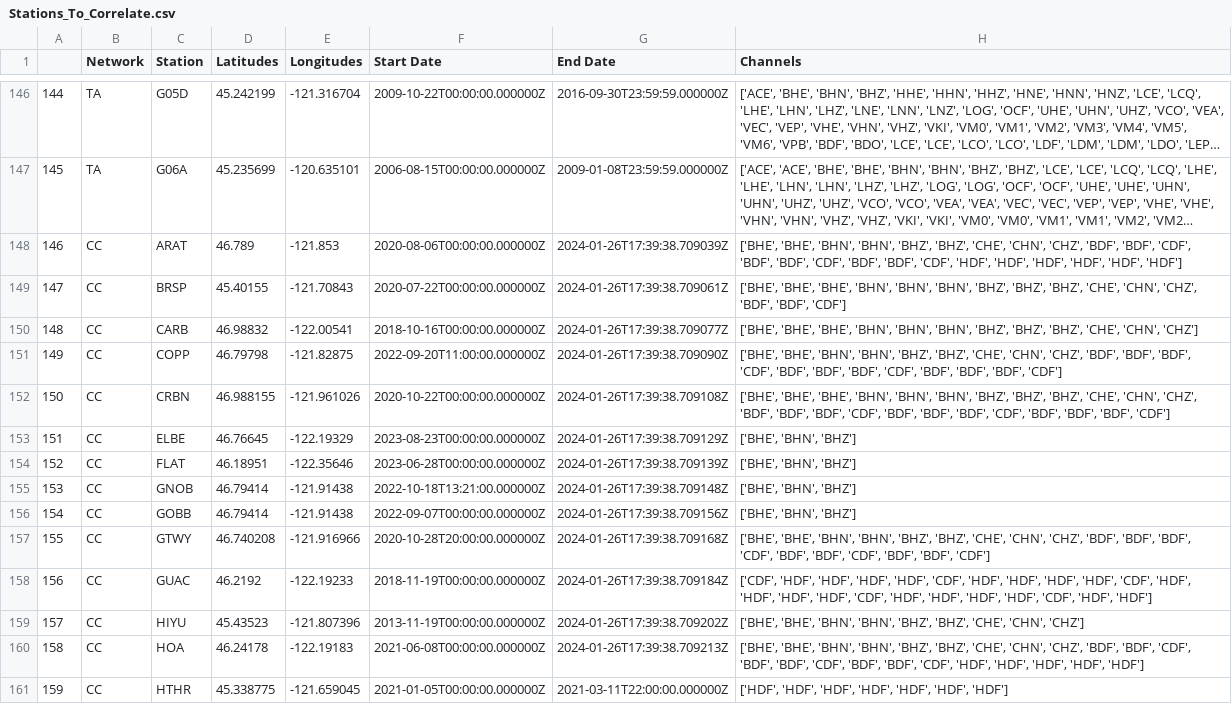
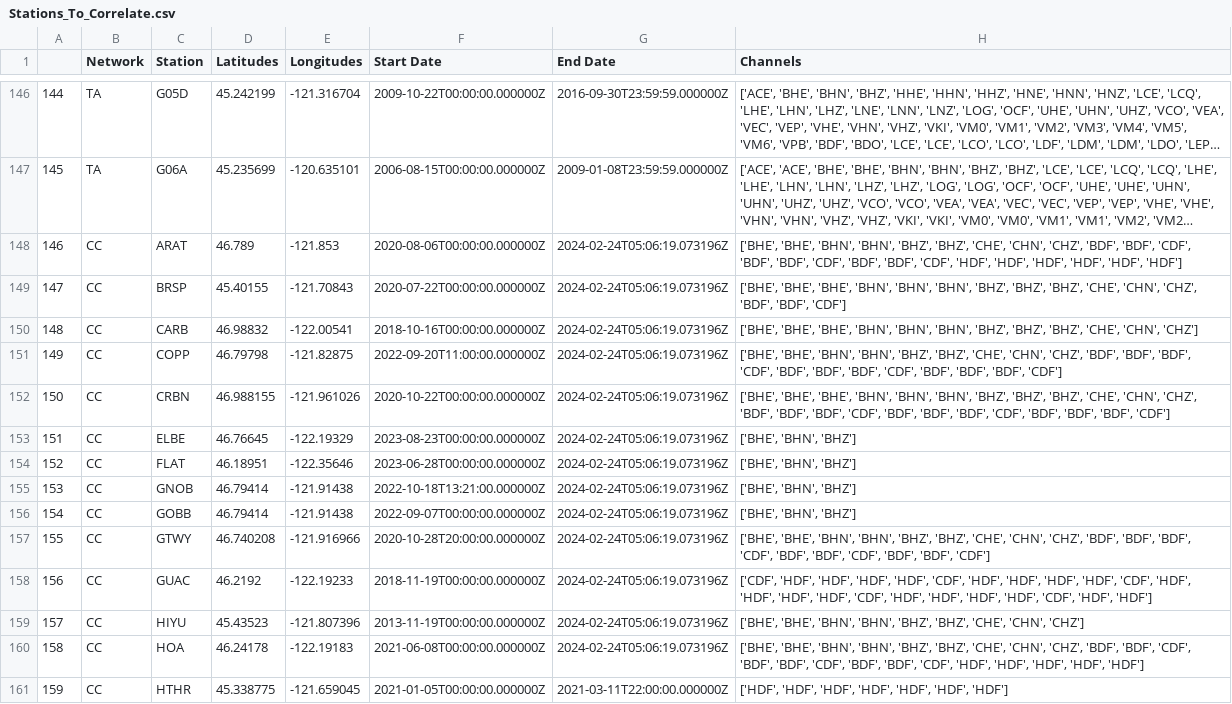
Before and after one commit to geothomaslee/Mapping_Resources, a CSV file: Stations_To_Correlate.csv, drawn as a sheet; only a part is shown, gaps mark what is left out; long unchanged cells end in …; the diff covers the shown part only; the diff names each change by its address in the sheet, - before the commit and + after, or states it on an @@ line.

```diff
--- a/Stations_To_Correlate.csv
+++ b/Stations_To_Correlate.csv
-G148 (End Date): 2024-01-26T17:39:38.709039Z
+G148 (End Date): 2024-02-24T05:06:19.073196Z
-G149 (End Date): 2024-01-26T17:39:38.709061Z
+G149 (End Date): 2024-02-24T05:06:19.073196Z
-G150 (End Date): 2024-01-26T17:39:38.709077Z
+G150 (End Date): 2024-02-24T05:06:19.073196Z
-G151 (End Date): 2024-01-26T17:39:38.709090Z
+G151 (End Date): 2024-02-24T05:06:19.073196Z
-G152 (End Date): 2024-01-26T17:39:38.709108Z
+G152 (End Date): 2024-02-24T05:06:19.073196Z
-G153 (End Date): 2024-01-26T17:39:38.709129Z
+G153 (End Date): 2024-02-24T05:06:19.073196Z
-G154 (End Date): 2024-01-26T17:39:38.709139Z
+G154 (End Date): 2024-02-24T05:06:19.073196Z
-G155 (End Date): 2024-01-26T17:39:38.709148Z
+G155 (End Date): 2024-02-24T05:06:19.073196Z
-G156 (End Date): 2024-01-26T17:39:38.709156Z
+G156 (End Date): 2024-02-24T05:06:19.073196Z
-G157 (End Date): 2024-01-26T17:39:38.709168Z
+G157 (End Date): 2024-02-24T05:06:19.073196Z
-G158 (End Date): 2024-01-26T17:39:38.709184Z
+G158 (End Date): 2024-02-24T05:06:19.073196Z
-G159 (End Date): 2024-01-26T17:39:38.709202Z
+G159 (End Date): 2024-02-24T05:06:19.073196Z
-G160 (End Date): 2024-01-26T17:39:38.709213Z
+G160 (End Date): 2024-02-24T05:06:19.073196Z
```
Also changed, not shown: 88 edited cells elsewhere in this file, 8 other files.
